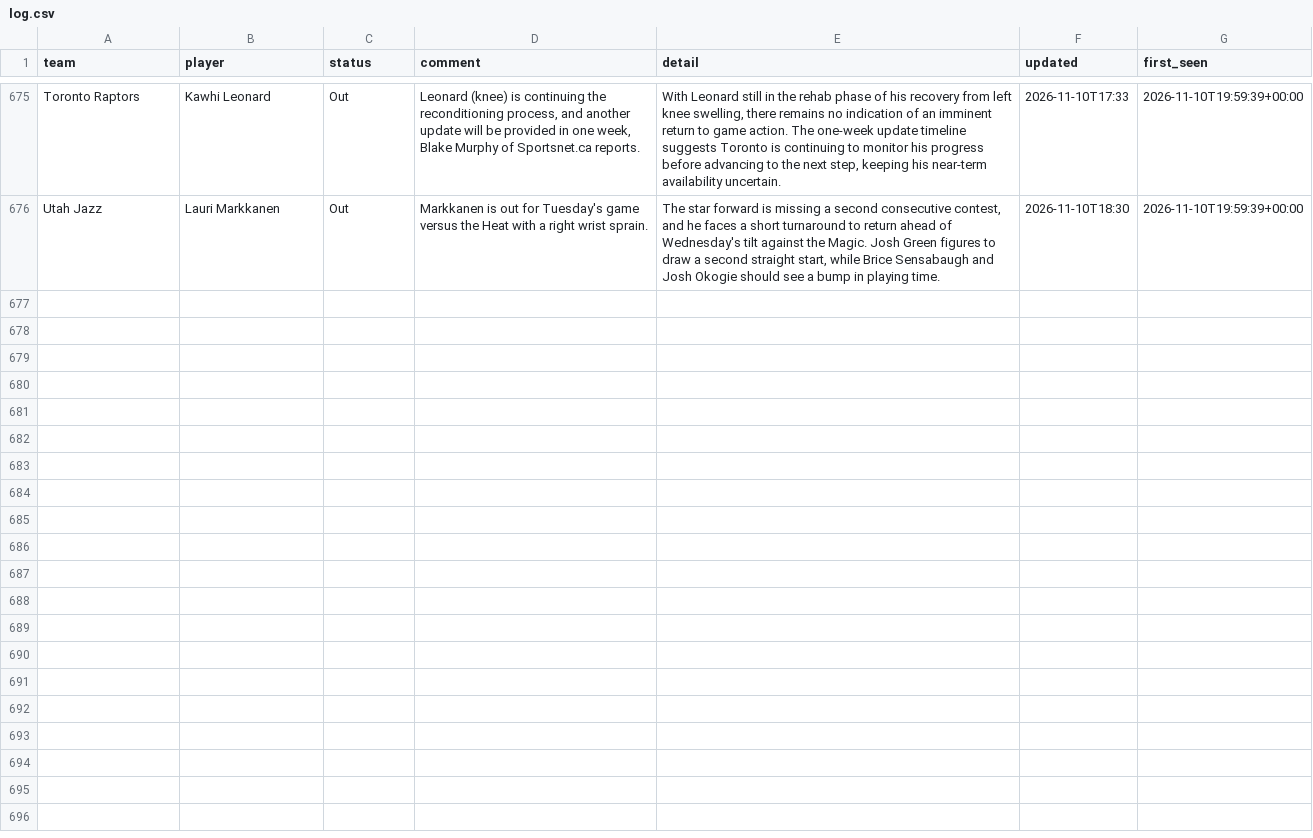
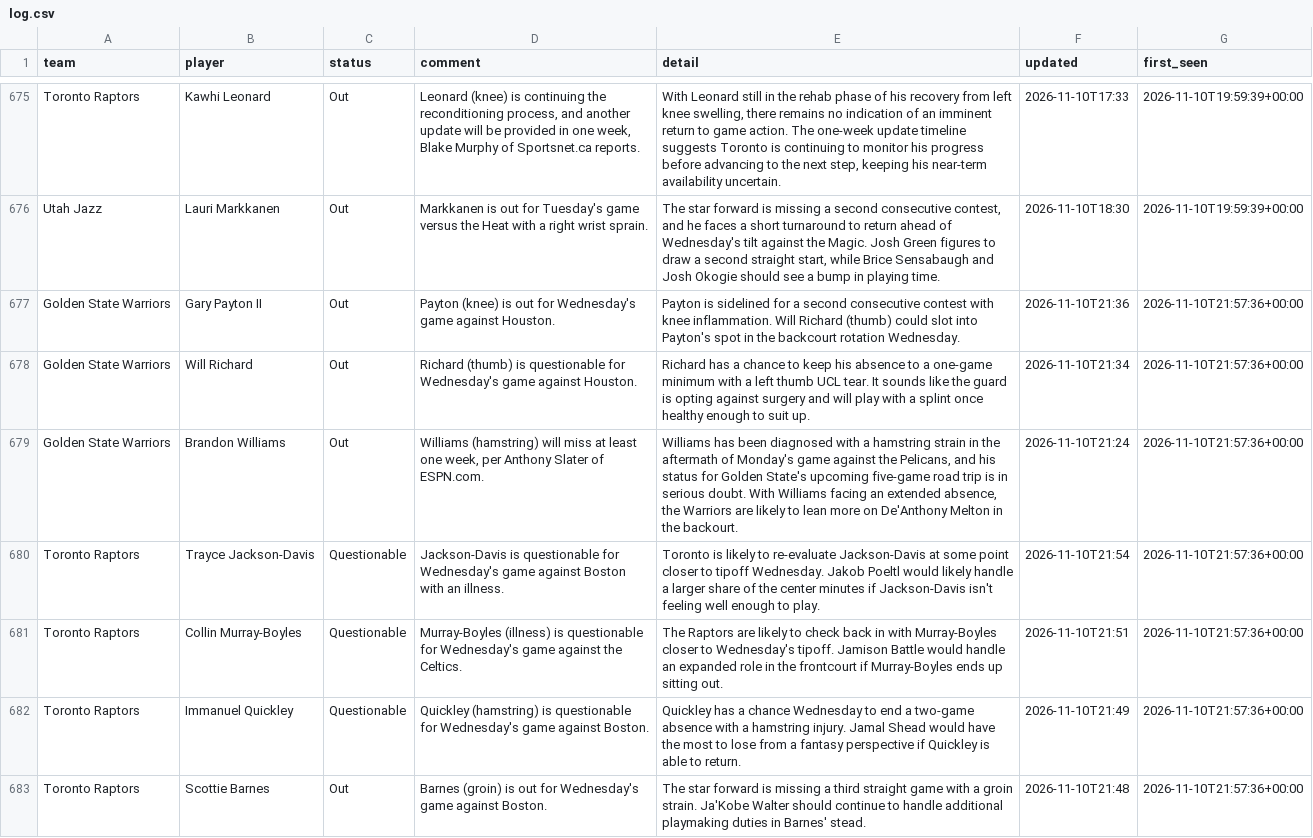
Before and after one commit to barrca12-rgb/NBA, a CSV file: injuries/log.csv, drawn as a sheet; only a part is shown, gaps mark what is left out; the diff names each change by its address in the sheet, - before the commit and + after, or states it on an @@ line.

```diff
--- a/injuries/log.csv
+++ b/injuries/log.csv
+row 677: Golden State Warriors | Gary Payton II | Out | Payton (knee) is out for Wednesday's game against Houston. | Payton is sidelined for a second consecutive contest with knee inflammation. Will Richard (thumb) could slot into Payton's spot in the backcourt rotation Wednesday. | 2026-11-10T21:36 | 2026-11-10T21:57:36+00:00
+row 678: Golden State Warriors | Will Richard | Out | Richard (thumb) is questionable for Wednesday's game against Houston. | Richard has a chance to keep his absence to a one-game minimum with a left thumb UCL tear. It sounds like the guard is opting against surgery and will play with a splint once healthy enough to suit up. | 2026-11-10T21:34 | 2026-11-10T21:57:36+00:00
+row 679: Golden State Warriors | Brandon Williams | Out | Williams (hamstring) will miss at least one week, per Anthony Slater of ESPN.com. | Williams has been diagnosed with a hamstring strain in the aftermath of Monday's game against the Pelicans, and his status for Golden State's upcoming five-game road trip is in serious doubt. With Williams facing an extended absence, the Warriors are likely to lean more on De'Anthony Melton in the backourt. | 2026-11-10T21:24 | 2026-11-10T21:57:36+00:00
+row 680: Toronto Raptors | Trayce Jackson-Davis | Questionable | Jackson-Davis is questionable for Wednesday's game against Boston with an illness. | Toronto is likely to re-evaluate Jackson-Davis at some point closer to tipoff Wednesday. Jakob Poeltl would likely handle a larger share of the center minutes if Jackson-Davis isn't feeling well enough to play. | 2026-11-10T21:54 | 2026-11-10T21:57:36+00:00
+row 681: Toronto Raptors | Collin Murray-Boyles | Questionable | Murray-Boyles (illness) is questionable for Wednesday's game against the Celtics. | The Raptors are likely to check back in with Murray-Boyles closer to Wednesday's tipoff. Jamison Battle would handle an expanded role in the frontcourt if Murray-Boyles ends up sitting out. | 2026-11-10T21:51 | 2026-11-10T21:57:36+00:00
+row 682: Toronto Raptors | Immanuel Quickley | Questionable | Quickley (hamstring) is questionable for Wednesday's game against Boston. | Quickley has a chance Wednesday to end a two-game absence with a hamstring injury. Jamal Shead would have the most to lose from a fantasy perspective if Quickley is able to return. | 2026-11-10T21:49 | 2026-11-10T21:57:36+00:00
+row 683: Toronto Raptors | Scottie Barnes | Out | Barnes (groin) is out for Wednesday's game against Boston. | The star forward is missing a third straight game with a groin strain. Ja'Kobe Walter should continue to handle additional playmaking duties in Barnes' stead. | 2026-11-10T21:48 | 2026-11-10T21:57:36+00:00
```
Also changed, not shown: injuries/latest.csv, 2 other files.
